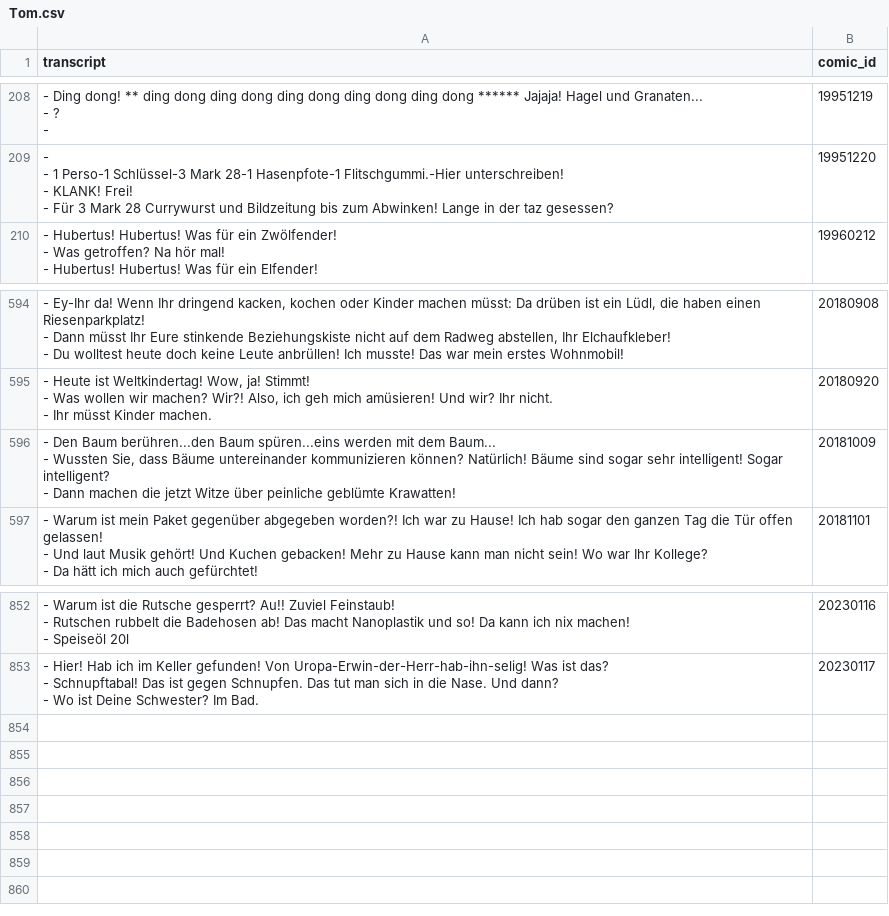
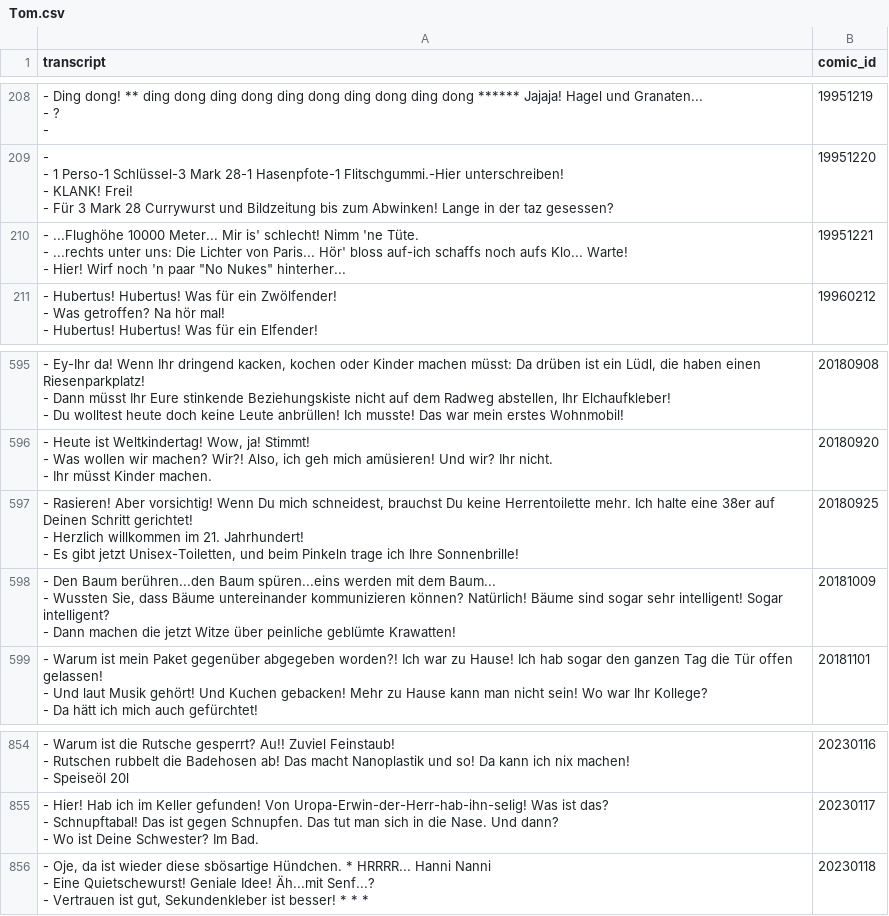
Before and after one commit to Dobby233Liu/garfield.csv, a CSV file: Tom.csv, drawn as a sheet; only a part is shown, gaps mark what is left out.

```diff
--- a/Tom.csv
+++ b/Tom.csv
@@ -654,2 +654,5 @@ transcript,comic_id
 - Für 3 Mark 28 Currywurst und Bildzeitung bis zum Abwinken! Lange in der taz gesessen?",19951220
+"- ...Flughöhe 10000 Meter... Mir is' schlecht! Nimm 'ne Tüte.
+- ...rechts unter uns: Die Lichter von Paris... Hör' bloss auf-ich schaffs noch aufs Klo... Warte!
+- Hier! Wirf noch 'n paar ""No Nukes"" hinterher...",19951221
 "- Hubertus! Hubertus! Was für ein Zwölfender!
@@ -1834,2 +1837,5 @@ transcript,comic_id
 - Ihr müsst Kinder machen.",20180920
+"- Rasieren! Aber vorsichtig! Wenn Du mich schneidest, brauchst Du keine Herrentoilette mehr. Ich halte eine 38er auf Deinen Schritt gerichtet!
+- Herzlich willkommen im 21. Jahrhundert!
+- Es gibt jetzt Unisex-Toiletten, und beim Pinkeln trage ich Ihre Sonnenbrille!",20180925
 "- Den Baum berühren...den Baum spüren...eins werden mit dem Baum...
@@ -2607 +2613,4 @@ transcript,comic_id
 - Wo ist Deine Schwester? Im Bad.",20230117
+"- Oje, da ist wieder diese sbösartige Hündchen. * HRRRR... Hanni Nanni
+- Eine Quietschewurst! Geniale Idee! Äh...mit Senf...?
+- Vertrauen ist gut, Sekundenkleber ist besser! * * *",20230118
```
Also changed, not shown: 14 other files.
